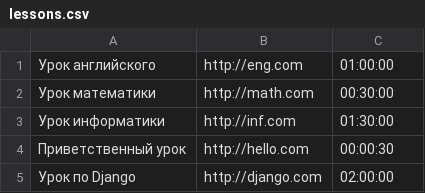
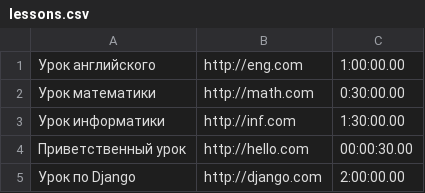
Before and after one commit to AndrewNemz/HQ_test_task, a CSV file: lessons/data/lessons.csv, drawn as a sheet.

```diff
--- a/lessons/data/lessons.csv
+++ b/lessons/data/lessons.csv
@@ -1,5 +1,5 @@
-Урок английского, http://eng.com, 01:00:00
-Урок математики,  http://math.com, 00:30:00
-Урок информатики, http://inf.com, 01:30:00
-Приветственный урок, http://hello.com, 00:00:30
-Урок по Django, http://django.com, 02:00:00
+Урок английского, http://eng.com, 1:00:00.00
+Урок математики,  http://math.com, 0:30:00.00
+Урок информатики, http://inf.com, 1:30:00.00
+Приветственный урок, http://hello.com, 00:00:30.00
+Урок по Django, http://django.com, 2:00:00.00
```
Also changed, not shown: 12 other files.
